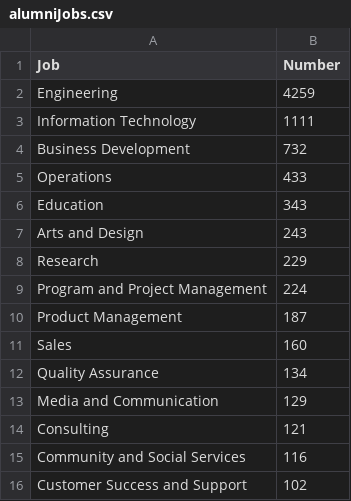
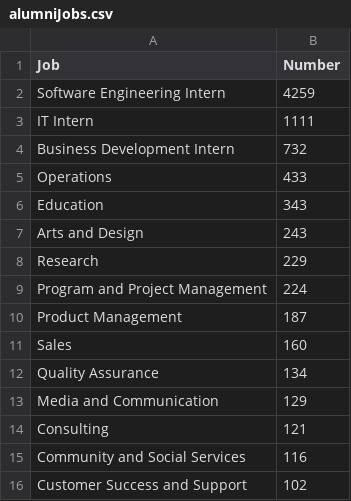
Before and after one commit to Jkozmo10/ArtificialCSCStudent, a CSV file: data/alumniJobs.csv, drawn as a sheet.

```diff
--- a/data/alumniJobs.csv
+++ b/data/alumniJobs.csv
@@ -1,5 +1,5 @@
 Job,Number
-Engineering,4259
-Information Technology,1111
-Business Development,732
+Software Engineering Intern,4259
+IT Intern,1111
+Business Development Intern,732
 Operations,433
```
Also changed, not shown: 4 other files.
